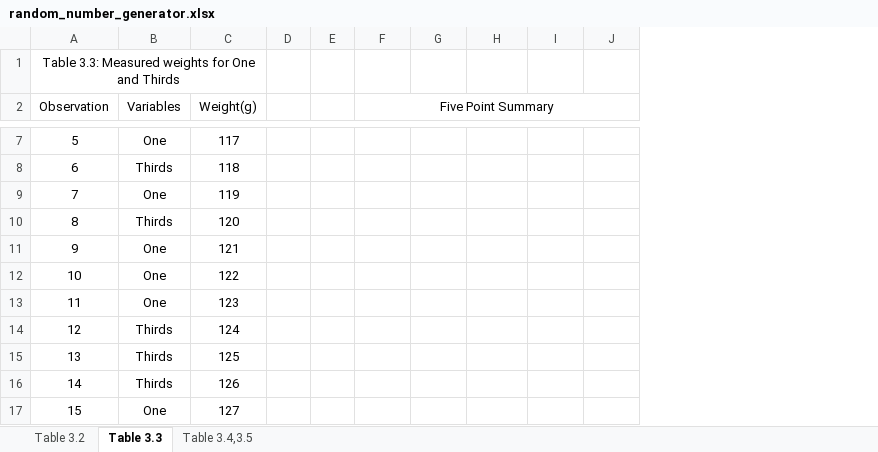
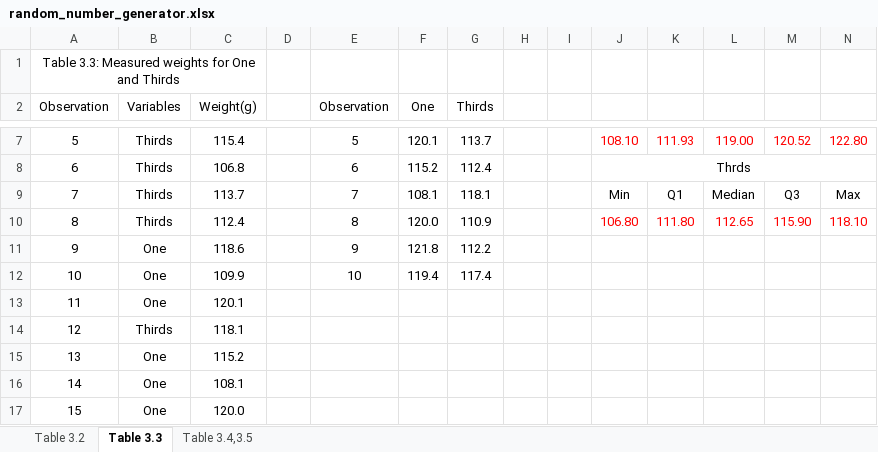
Before and after one commit to Shanlearning/Stat-201-teaching, an Excel workbook: Lab3/random_number_generator.xlsx, sheet Table 3.3, drawn as a sheet; only a part is shown, gaps mark what is left out; values as stored, in another font and other column widths than the file's, no borders; charts and pictures not drawn; removed rows and columns are numbered as before the commit, all else as after; the diff covers the shown part only; the diff names each change by its address in the sheet, - before the commit and + after, or states it on an @@ line.

```diff
--- a/Lab3/random_number_generator.xlsx (sheet Table 3.3)
+++ b/Lab3/random_number_generator.xlsx (sheet Table 3.3)
+column E (Observation), rows 7-12: 5 | 6 | 7 | 8 | 9 | 10
+column F (One), rows 7-12: 120.1 | 115.2 | 108.1 | 120.0 | 121.8 | 119.4
+column G (Thirds), rows 7-12: 113.7 | 112.4 | 118.1 | 110.9 | 112.2 | 117.4
+column I, empty
-J2: Five Point Summary
+J2: (empty)
-F2:J2 merged
-B7 (Variables): One
+B7 (Variables): Thirds
-C7 (Weight(g)): 117
+C7 (Weight(g)): 115.4
-J7: (empty)
+J7: 108.10
-K7: (empty)
+K7: 111.93
-L7: (empty)
+L7: 119.00
-M7: (empty)
+M7: 120.52
-N7: (empty)
+N7: 122.80
-C8 (Weight(g)): 118
+C8 (Weight(g)): 106.8
-J8: (empty)
+J8: Thrds
+J8:N8 merged
-B9 (Variables): One
+B9 (Variables): Thirds
-C9 (Weight(g)): 119
+C9 (Weight(g)): 113.7
-J9: (empty)
+J9: Min
-K9: (empty)
+K9: Q1
-L9: (empty)
+L9: Median
-M9: (empty)
+M9: Q3
-N9: (empty)
+N9: Max
-C10 (Weight(g)): 120
+C10 (Weight(g)): 112.4
-J10: (empty)
+J10: 106.80
-K10: (empty)
+K10: 111.80
-L10: (empty)
+L10: 112.65
-M10: (empty)
+M10: 115.90
-N10: (empty)
+N10: 118.10
-C11 (Weight(g)): 121
+C11 (Weight(g)): 118.6
-C12 (Weight(g)): 122
+C12 (Weight(g)): 109.9
-C13 (Weight(g)): 123
+C13 (Weight(g)): 120.1
-C14 (Weight(g)): 124
+C14 (Weight(g)): 118.1
-B15:B16 (Variables): Thirds
+B15:B16 (Variables): One
-C15 (Weight(g)): 125
+C15 (Weight(g)): 115.2
-C16 (Weight(g)): 126
+C16 (Weight(g)): 108.1
-C17 (Weight(g)): 127
+C17 (Weight(g)): 120.0
```
Also changed, not shown: 29 edited cells, cell formats and merged cells elsewhere in this sheet, sheet Table 3.2, sheet Table 3.4,3.5, formulas that keep their value, charts or pictures.
